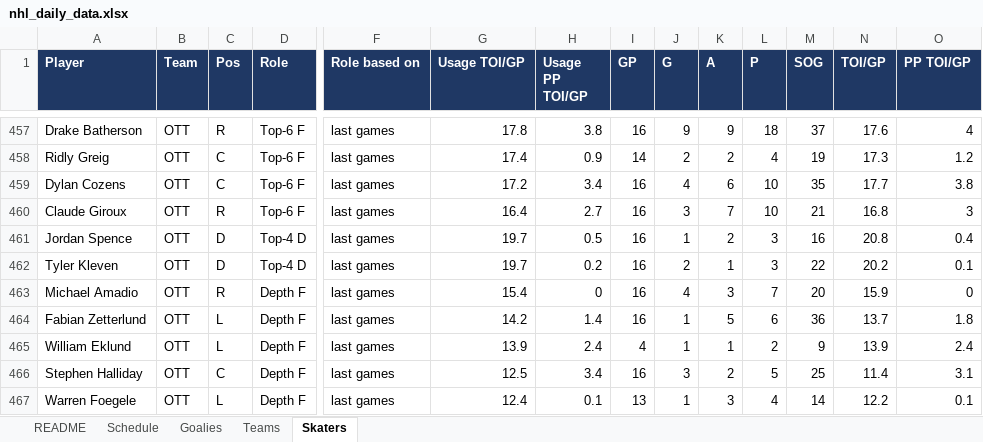
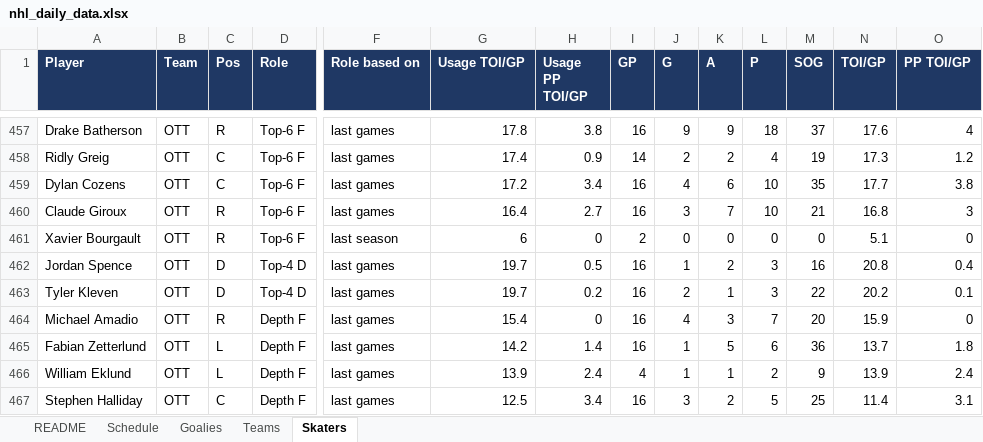
Before and after one commit to vimmer77/nhl-data, an Excel workbook: output/nhl_daily_data.xlsx, sheet Skaters, drawn as a sheet; only a part is shown, gaps mark what is left out; the shorter side is filled out with more unchanged rows; values as stored, in another font and other column widths than the file's, no borders; rows hold the shown columns only; the diff covers the shown part only; the diff names each change by its address in the sheet, - before the commit and + after, or states it on an @@ line.

```diff
--- a/output/nhl_daily_data.xlsx (sheet Skaters)
+++ b/output/nhl_daily_data.xlsx (sheet Skaters)
+row 461: Xavier Bourgault | OTT | R | Top-6 F | last season | 6 | 0 | 2 | 0 | 0 | 0 | 0 | 5.1 | 0
```
Also changed, not shown: 3 added rows and 4 removed rows elsewhere in this sheet, sheet README, 4 other files.
